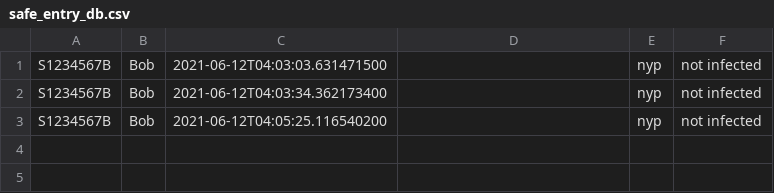
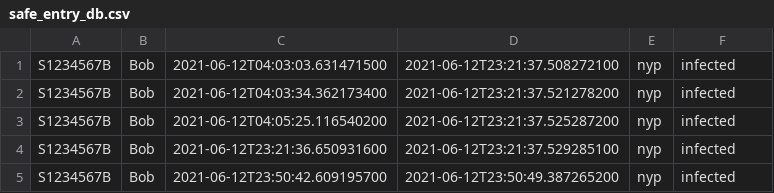
Before and after one commit to GlendonK/SafeEntry, a CSV file: safe_entry/src/safe_entry_db.csv, drawn as a sheet.

```diff
--- a/safe_entry/src/safe_entry_db.csv
+++ b/safe_entry/src/safe_entry_db.csv
@@ -1,3 +1,5 @@
-"S1234567B","Bob","2021-06-12T04:03:03.631471500","","nyp","not infected"
-"S1234567B","Bob","2021-06-12T04:03:34.362173400","","nyp","not infected"
-"S1234567B","Bob","2021-06-12T04:05:25.116540200","","nyp","not infected"
+"S1234567B","Bob","2021-06-12T04:03:03.631471500","2021-06-12T23:21:37.508272100","nyp","infected"
+"S1234567B","Bob","2021-06-12T04:03:34.362173400","2021-06-12T23:21:37.521278200","nyp","infected"
+"S1234567B","Bob","2021-06-12T04:05:25.116540200","2021-06-12T23:21:37.525287200","nyp","infected"
+"S1234567B","Bob","2021-06-12T23:21:36.650931600","2021-06-12T23:21:37.529285100","nyp","infected"
+"S1234567B","Bob","2021-06-12T23:50:42.609195700","2021-06-12T23:50:49.387265200","nyp","infected"
```
Also changed, not shown: 13 other files.
